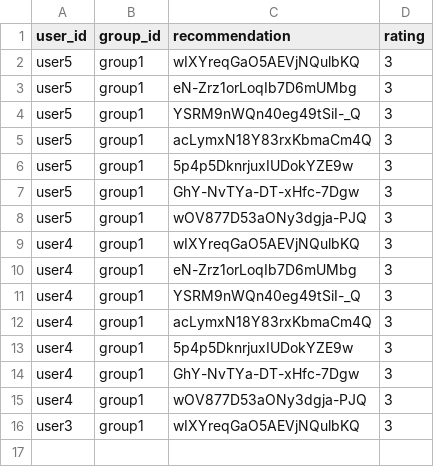
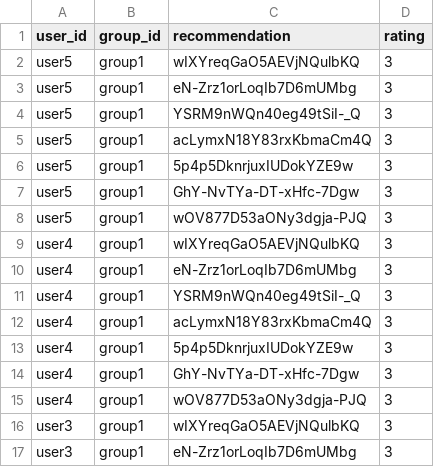
Before and after one commit to demondeployer7/dss, a CSV file: recommendation_ratings.csv, drawn as a sheet; the diff names each change by its address in the sheet, - before the commit and + after, or states it on an @@ line.

Commit message:
Update recommendation_ratings.csv via Streamlit app

```diff
--- a/recommendation_ratings.csv
+++ b/recommendation_ratings.csv
+row 17: user3 | group1 | eN-Zrz1orLoqIb7D6mUMbg | 3
```
